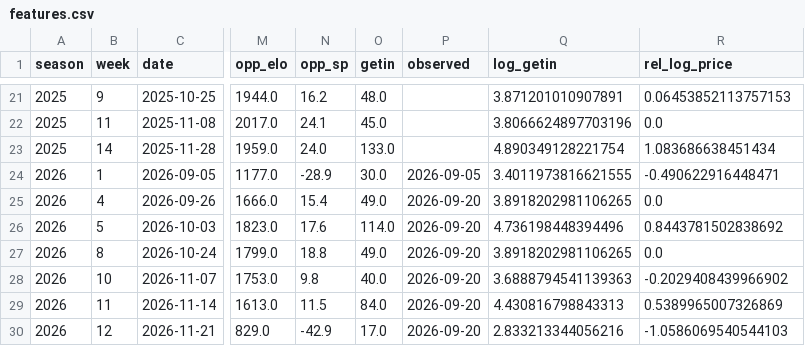
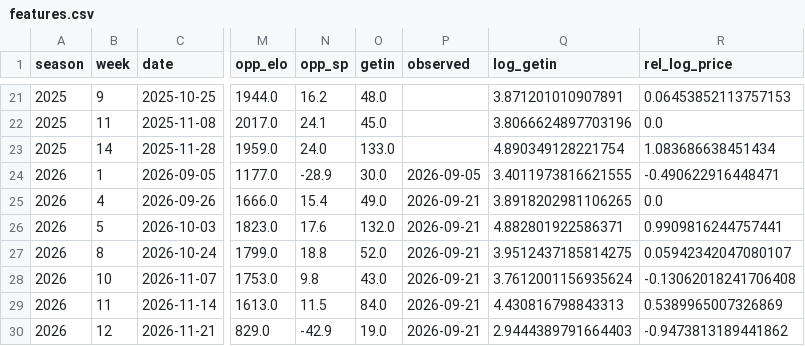
Before and after one commit to gardnerthornhill/msu-ticket-model, a CSV file: data/features.csv, drawn as a sheet; only a part is shown, gaps mark what is left out; the diff names each change by its address in the sheet, - before the commit and + after, or states it on an @@ line.

```diff
--- a/data/features.csv
+++ b/data/features.csv
-P25:P30 (observed): 2026-09-20
+P25:P30 (observed): 2026-09-21
-O26 (getin): 114.0
+O26 (getin): 132.0
-Q26 (log_getin): 4.736198448394496
+Q26 (log_getin): 4.882801922586371
-R26 (rel_log_price): 0.8443781502838692
+R26 (rel_log_price): 0.9909816244757441
-O27 (getin): 49.0
+O27 (getin): 52.0
-Q27 (log_getin): 3.8918202981106265
+Q27 (log_getin): 3.9512437185814275
-R27 (rel_log_price): 0.0
+R27 (rel_log_price): 0.05942342047080107
-O28 (getin): 40.0
+O28 (getin): 43.0
-Q28 (log_getin): 3.6888794541139363
+Q28 (log_getin): 3.7612001156935624
-R28 (rel_log_price): -0.2029408439966902
+R28 (rel_log_price): -0.13062018241706408
-O30 (getin): 17.0
+O30 (getin): 19.0
-Q30 (log_getin): 2.833213344056216
+Q30 (log_getin): 2.9444389791664403
-R30 (rel_log_price): -1.0586069540544103
+R30 (rel_log_price): -0.9473813189441862
```
Also changed, not shown: data/ticket_history.csv, data/tickets.csv, 37 other files.
